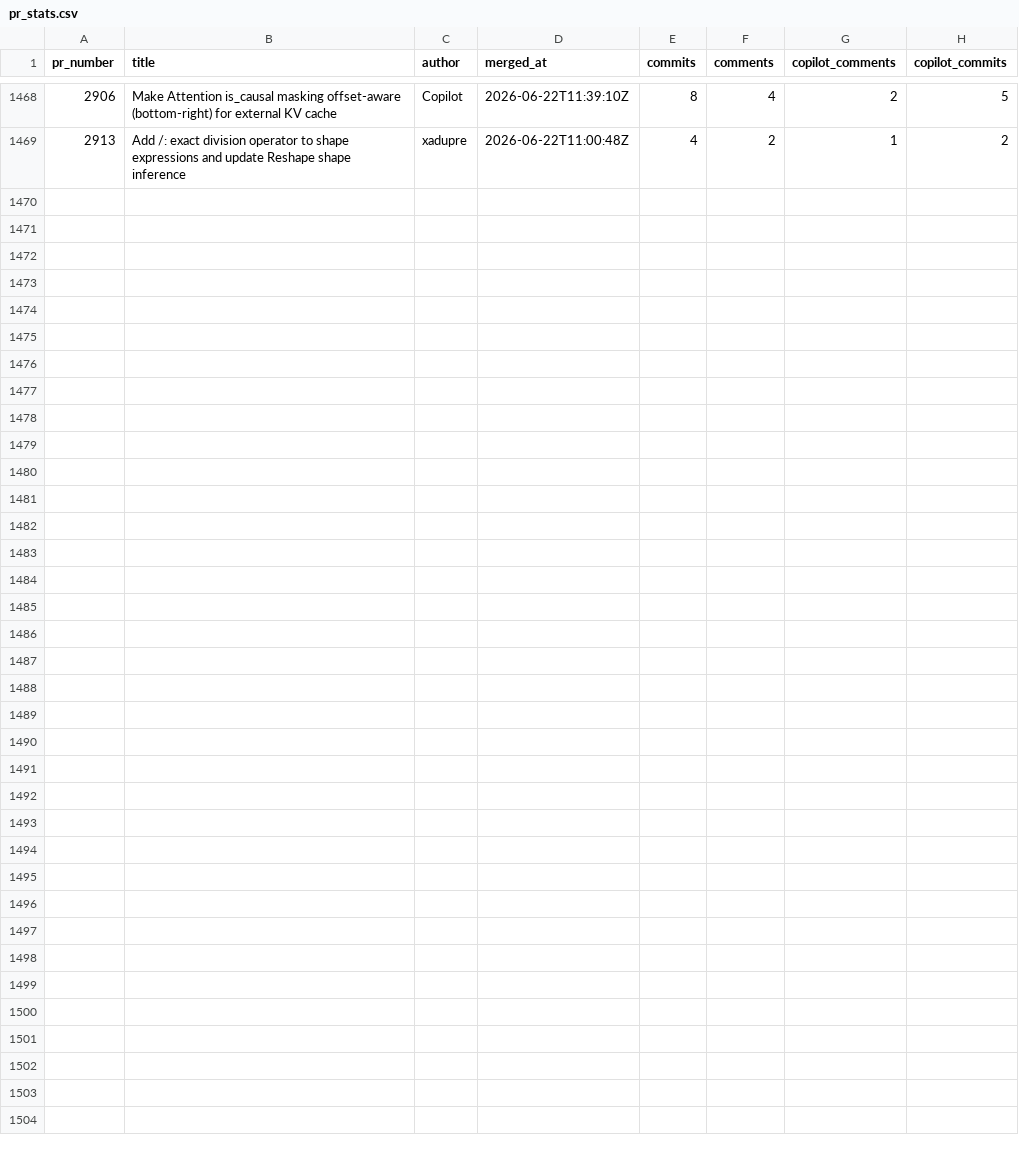
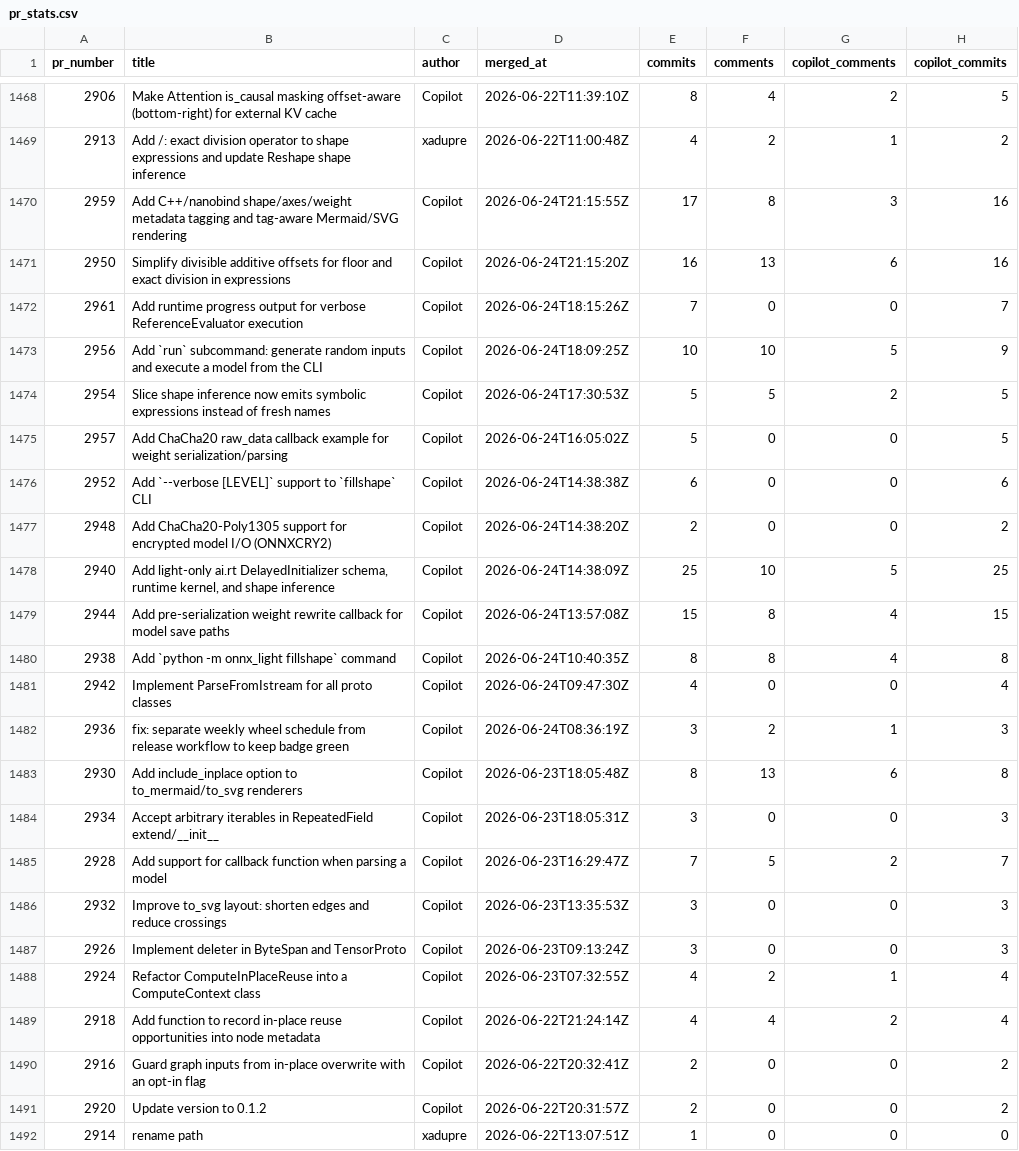
Before and after one commit to xadupre/xadupre.github.io, a CSV file: cache_data/onnx-light/pr_stats.csv, drawn as a sheet; only a part is shown, gaps mark what is left out; the diff names each change by its address in the sheet, - before the commit and + after, or states it on an @@ line.

```diff
--- a/cache_data/onnx-light/pr_stats.csv
+++ b/cache_data/onnx-light/pr_stats.csv
+row 1470: 2959 | Add C++/nanobind shape/axes/weight metadata tagging and tag-aware Mermaid/SVG rendering | Copilot | 2026-06-24T21:15:55Z | 17 | 8 | 3 | 16
+row 1471: 2950 | Simplify divisible additive offsets for floor and exact division in expressions | Copilot | 2026-06-24T21:15:20Z | 16 | 13 | 6 | 16
+row 1472: 2961 | Add runtime progress output for verbose ReferenceEvaluator execution | Copilot | 2026-06-24T18:15:26Z | 7 | 0 | 0 | 7
+row 1473: 2956 | Add `run` subcommand: generate random inputs and execute a model from the CLI | Copilot | 2026-06-24T18:09:25Z | 10 | 10 | 5 | 9
+row 1474: 2954 | Slice shape inference now emits symbolic expressions instead of fresh names | Copilot | 2026-06-24T17:30:53Z | 5 | 5 | 2 | 5
+row 1475: 2957 | Add ChaCha20 raw_data callback example for weight serialization/parsing | Copilot | 2026-06-24T16:05:02Z | 5 | 0 | 0 | 5
+row 1476: 2952 | Add `--verbose [LEVEL]` support to `fillshape` CLI | Copilot | 2026-06-24T14:38:38Z | 6 | 0 | 0 | 6
+row 1477: 2948 | Add ChaCha20-Poly1305 support for encrypted model I/O (ONNXCRY2) | Copilot | 2026-06-24T14:38:20Z | 2 | 0 | 0 | 2
+row 1478: 2940 | Add light-only ai.rt DelayedInitializer schema, runtime kernel, and shape inference | Copilot | 2026-06-24T14:38:09Z | 25 | 10 | 5 | 25
+row 1479: 2944 | Add pre-serialization weight rewrite callback for model save paths | Copilot | 2026-06-24T13:57:08Z | 15 | 8 | 4 | 15
+row 1480: 2938 | Add `python -m onnx_light fillshape` command | Copilot | 2026-06-24T10:40:35Z | 8 | 8 | 4 | 8
+row 1481: 2942 | Implement ParseFromIstream for all proto classes | Copilot | 2026-06-24T09:47:30Z | 4 | 0 | 0 | 4
+row 1482: 2936 | fix: separate weekly wheel schedule from release workflow to keep badge green | Copilot | 2026-06-24T08:36:19Z | 3 | 2 | 1 | 3
+row 1483: 2930 | Add include_inplace option to to_mermaid/to_svg renderers | Copilot | 2026-06-23T18:05:48Z | 8 | 13 | 6 | 8
+row 1484: 2934 | Accept arbitrary iterables in RepeatedField extend/__init__ | Copilot | 2026-06-23T18:05:31Z | 3 | 0 | 0 | 3
+row 1485: 2928 | Add support for callback function when parsing a model | Copilot | 2026-06-23T16:29:47Z | 7 | 5 | 2 | 7
+row 1486: 2932 | Improve to_svg layout: shorten edges and reduce crossings | Copilot | 2026-06-23T13:35:53Z | 3 | 0 | 0 | 3
+row 1487: 2926 | Implement deleter in ByteSpan and TensorProto | Copilot | 2026-06-23T09:13:24Z | 3 | 0 | 0 | 3
+row 1488: 2924 | Refactor ComputeInPlaceReuse into a ComputeContext class | Copilot | 2026-06-23T07:32:55Z | 4 | 2 | 1 | 4
+row 1489: 2918 | Add function to record in-place reuse opportunities into node metadata | Copilot | 2026-06-22T21:24:14Z | 4 | 4 | 2 | 4
+row 1490: 2916 | Guard graph inputs from in-place overwrite with an opt-in flag | Copilot | 2026-06-22T20:32:41Z | 2 | 0 | 0 | 2
+row 1491: 2920 | Update version to 0.1.2 | Copilot | 2026-06-22T20:31:57Z | 2 | 0 | 0 | 2
+row 1492: 2914 | rename path | xadupre | 2026-06-22T13:07:51Z | 1 | 0 | 0 | 0
```
Also changed, not shown: cache_data/yet-another-onnx-builder/pr_stats.csv, cache_data/yet-another-onnxruntime-extensions/pr_stats.csv.
